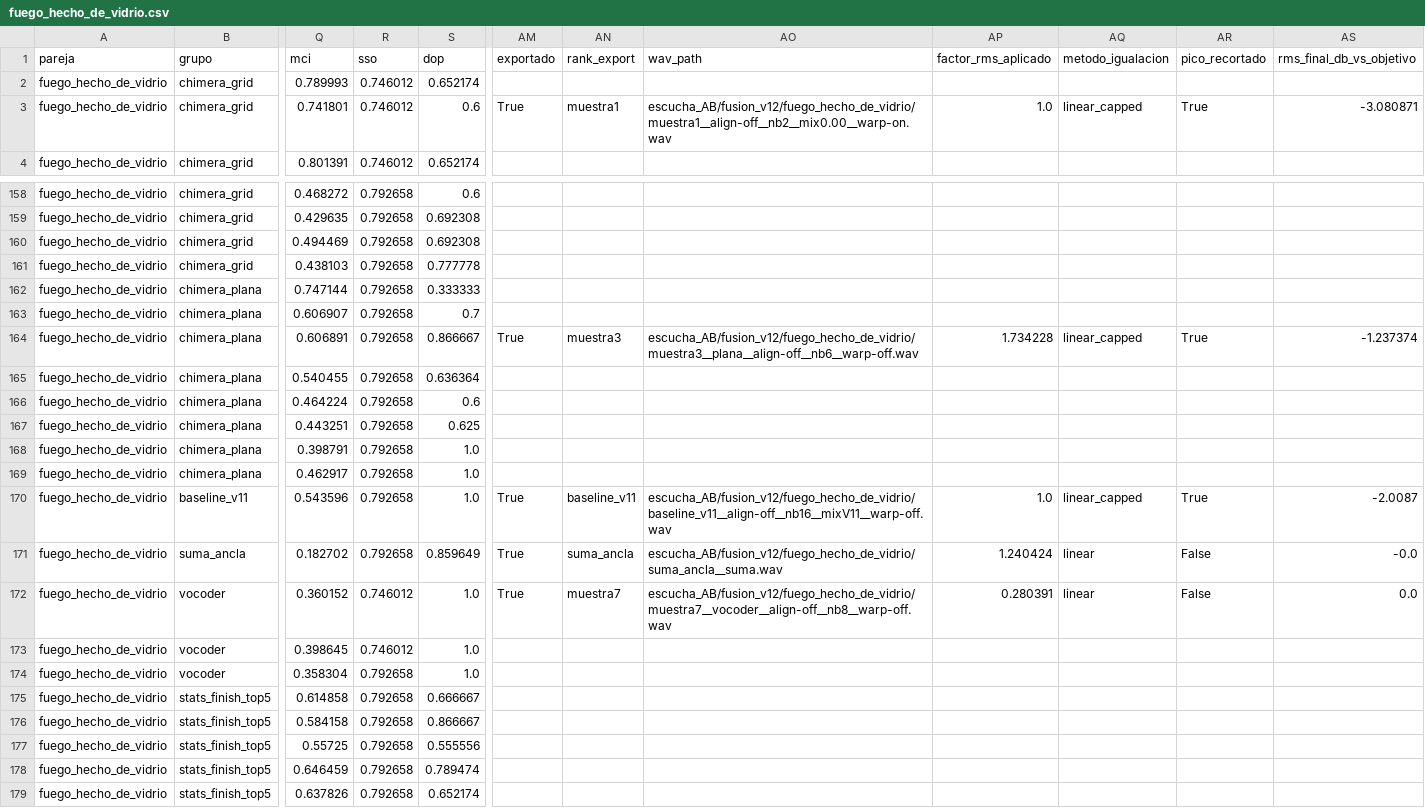
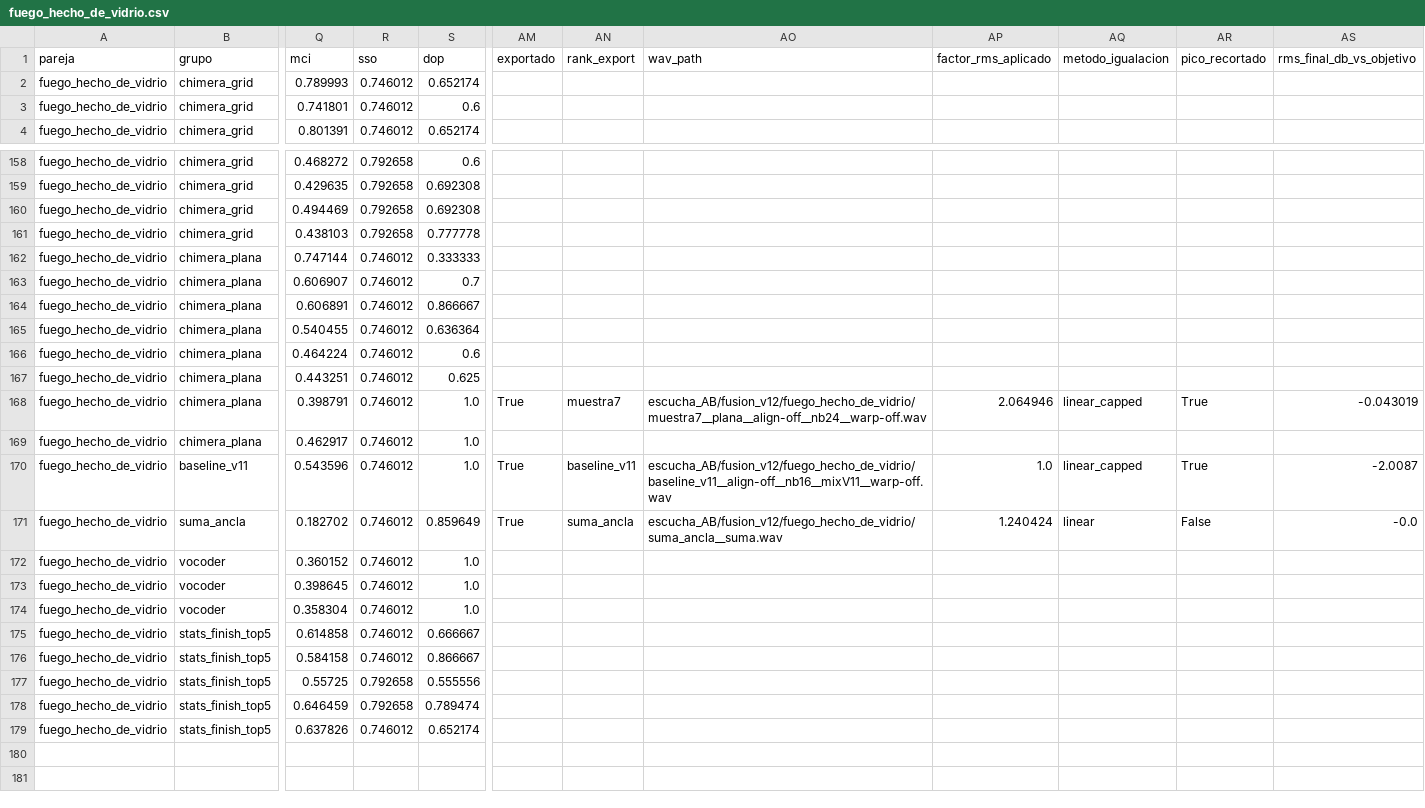
Before and after one commit to MateoCamara/impossible-physical-sound-synthesizer, a CSV file: results/fusion_search/fuego_hecho_de_vidrio.csv, drawn as a sheet; only a part is shown, gaps mark what is left out; the diff covers the shown part only; the diff names each change by its address in the sheet, - before the commit and + after, or states it on an @@ line.

```diff
--- a/results/fusion_search/fuego_hecho_de_vidrio.csv
+++ b/results/fusion_search/fuego_hecho_de_vidrio.csv
-AM3 (exportado): True
+AM3 (exportado): (empty)
-AN3 (rank_export): muestra1
+AN3 (rank_export): (empty)
-AO3 (wav_path): escucha_AB/fusion_v12/fuego_hecho_de_vidrio/muestra1__align-off__nb2__mix0.00__warp-on.wav
+AO3 (wav_path): (empty)
-AP3 (factor_rms_aplicado): 1.0
+AP3 (factor_rms_aplicado): (empty)
-AQ3 (metodo_igualacion): linear_capped
+AQ3 (metodo_igualacion): (empty)
-AR3 (pico_recortado): True
+AR3 (pico_recortado): (empty)
-AS3 (rms_final_db_vs_objetivo): -3.080871
+AS3 (rms_final_db_vs_objetivo): (empty)
-R162:R171 (sso): 0.792658
+R162:R171 (sso): 0.746012
-AM164 (exportado): True
+AM164 (exportado): (empty)
-AN164 (rank_export): muestra3
+AN164 (rank_export): (empty)
-AO164 (wav_path): escucha_AB/fusion_v12/fuego_hecho_de_vidrio/muestra3__plana__align-off__nb6__warp-off.wav
+AO164 (wav_path): (empty)
-AP164 (factor_rms_aplicado): 1.734228
+AP164 (factor_rms_aplicado): (empty)
-AQ164 (metodo_igualacion): linear_capped
+AQ164 (metodo_igualacion): (empty)
-AR164 (pico_recortado): True
+AR164 (pico_recortado): (empty)
-AS164 (rms_final_db_vs_objetivo): -1.237374
+AS164 (rms_final_db_vs_objetivo): (empty)
-AM168 (exportado): (empty)
+AM168 (exportado): True
-AN168 (rank_export): (empty)
+AN168 (rank_export): muestra7
-AO168 (wav_path): (empty)
+AO168 (wav_path): escucha_AB/fusion_v12/fuego_hecho_de_vidrio/muestra7__plana__align-off__nb24__warp-off.wav
-AP168 (factor_rms_aplicado): (empty)
+AP168 (factor_rms_aplicado): 2.064946
-AQ168 (metodo_igualacion): (empty)
+AQ168 (metodo_igualacion): linear_capped
-AR168 (pico_recortado): (empty)
+AR168 (pico_recortado): True
-AS168 (rms_final_db_vs_objetivo): (empty)
+AS168 (rms_final_db_vs_objetivo): -0.043019
-AM172 (exportado): True
+AM172 (exportado): (empty)
-AN172 (rank_export): muestra7
+AN172 (rank_export): (empty)
-AO172 (wav_path): escucha_AB/fusion_v12/fuego_hecho_de_vidrio/muestra7__vocoder__align-off__nb8__warp-off.wav
+AO172 (wav_path): (empty)
-AP172 (factor_rms_aplicado): 0.280391
+AP172 (factor_rms_aplicado): (empty)
-AQ172 (metodo_igualacion): linear
+AQ172 (metodo_igualacion): (empty)
-AR172 (pico_recortado): False
+AR172 (pico_recortado): (empty)
-AS172 (rms_final_db_vs_objetivo): 0.0
+AS172 (rms_final_db_vs_objetivo): (empty)
-R174:R176 (sso): 0.792658
+R174:R176 (sso): 0.746012
-R179 (sso): 0.792658
+R179 (sso): 0.746012
```
Also changed, not shown: 56 edited cells elsewhere in this file, results/fusion_search/canica_hecha_de_fuego.csv, results/fusion_search/goteo_hecho_de_campana.csv, 6 other files.
